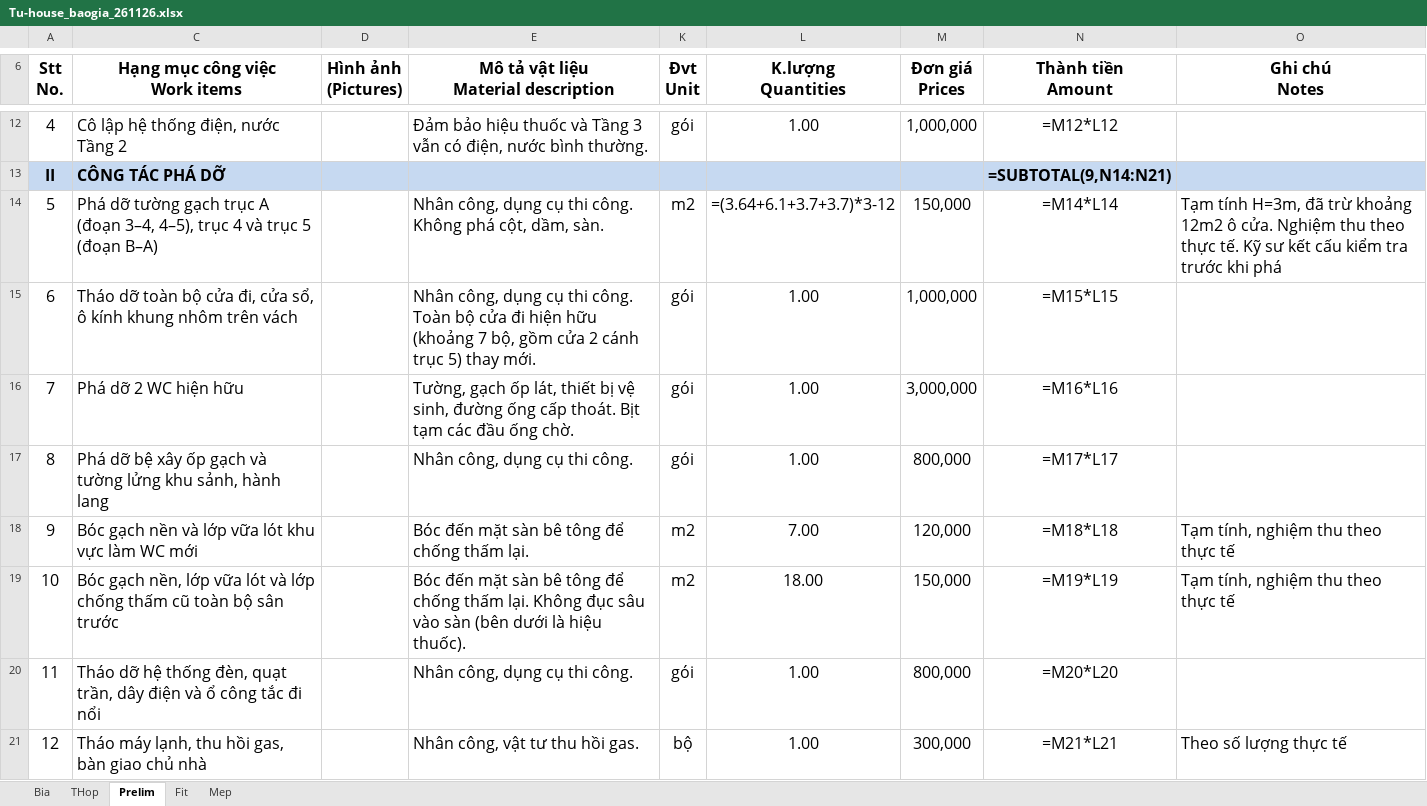
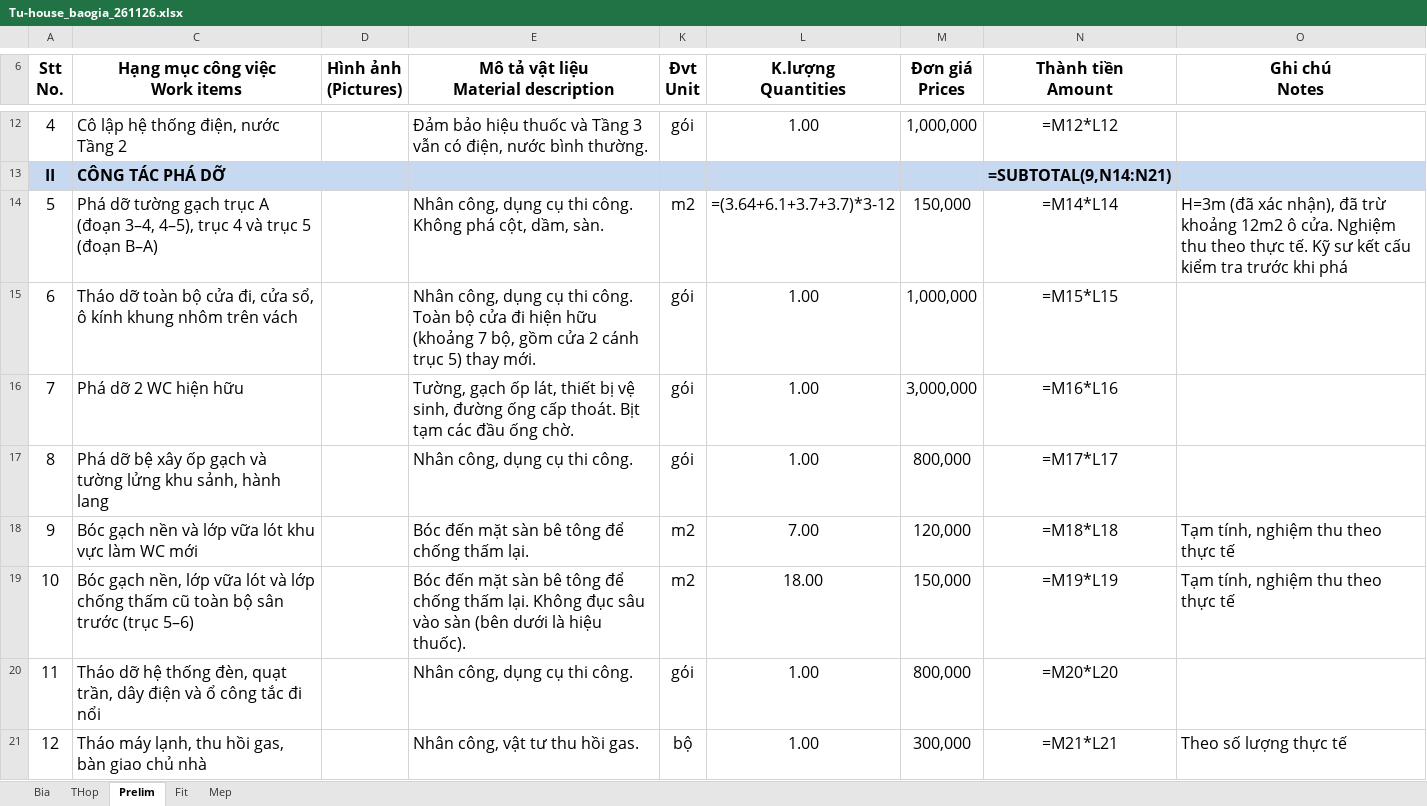
Before and after one commit to 7030architect/QLDA, an Excel workbook: bao-gia/Tu-house_baogia_261126.xlsx, sheet Prelim, drawn as a sheet; only a part is shown, gaps mark what is left out; values as stored, in another font and other column widths than the file's, no borders; formulas without a stored value are shown as written; the diff names each change by its address in the sheet, - before the commit and + after, or states it on an @@ line.

```diff
--- a/bao-gia/Tu-house_baogia_261126.xlsx (sheet Prelim)
+++ b/bao-gia/Tu-house_baogia_261126.xlsx (sheet Prelim)
-O14 (Ghi chú Notes): Tạm tính H=3m, đã trừ…
+O14 (Ghi chú Notes): H=3m (đã xác nhận), đã trừ…
-C19 (Hạng mục công việc Work items): …sân trước
+C19 (Hạng mục công việc Work items): …sân trước (trục 5–6)
```
Also changed, not shown: 3 other files.
